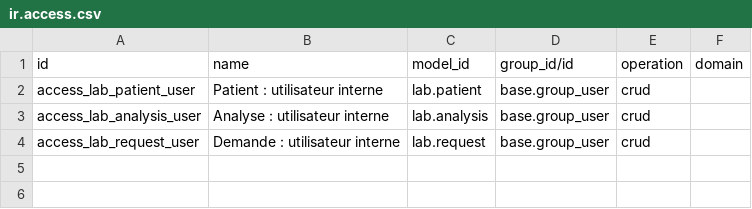
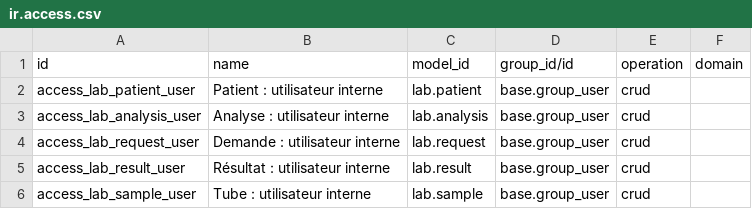
Before and after one commit to stagenie/labo-horizon, a CSV file: lab_core/security/ir.access.csv, drawn as a sheet.

Commit message:
ch04: One2many et recordsets — résultats et tubes de la demande, demandes du patient

```diff
--- a/lab_core/security/ir.access.csv
+++ b/lab_core/security/ir.access.csv
@@ -4 +4,3 @@ access_lab_analysis_user,Analyse : utilisateur interne,lab.analysis,base.group_u
 access_lab_request_user,Demande : utilisateur interne,lab.request,base.group_user,crud,
+access_lab_result_user,Résultat : utilisateur interne,lab.result,base.group_user,crud,
+access_lab_sample_user,Tube : utilisateur interne,lab.sample,base.group_user,crud,
```
Also changed, not shown: 11 other files.
